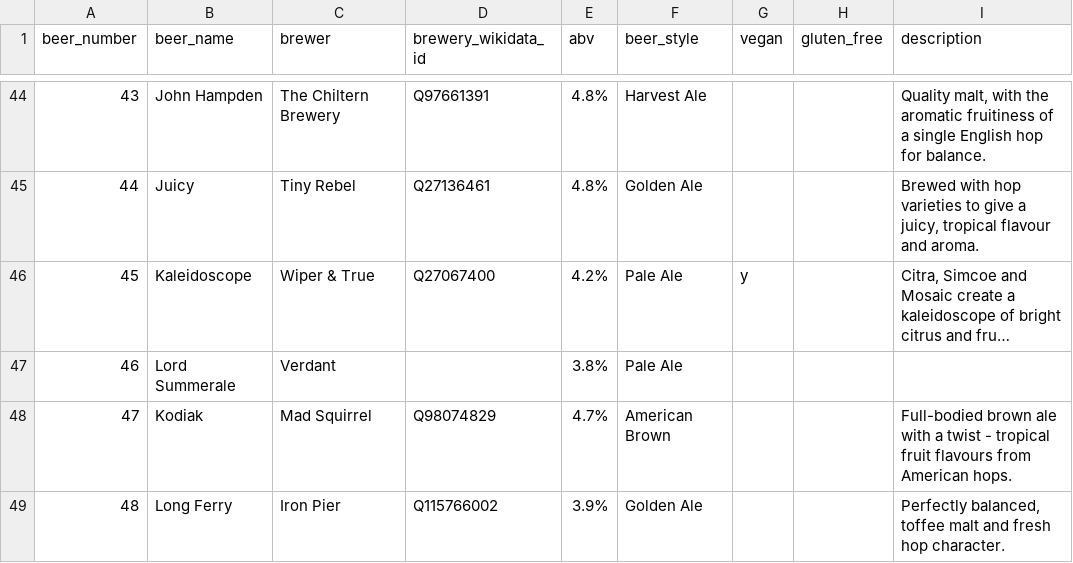
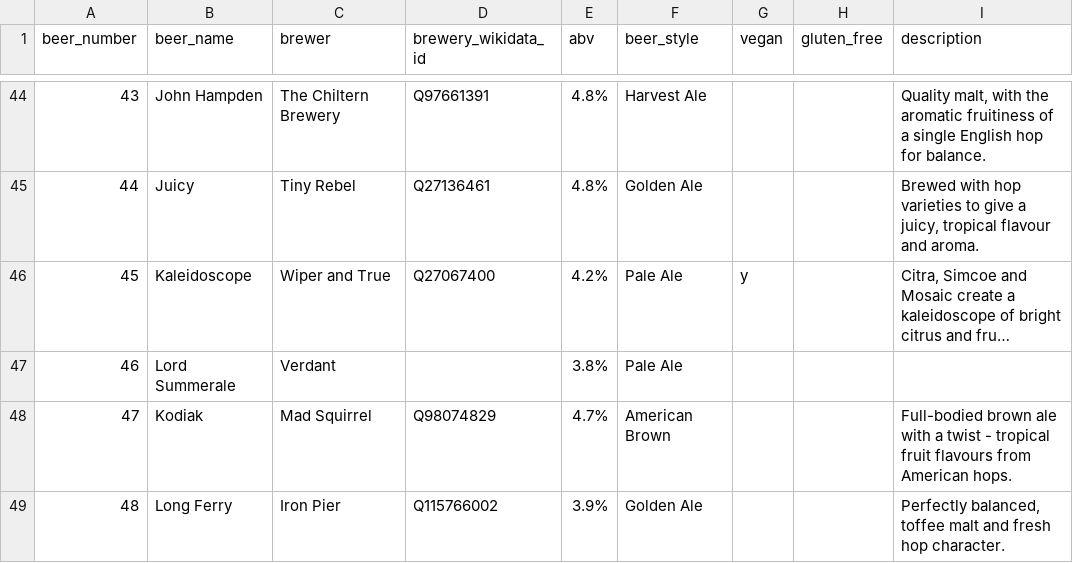
Before and after one commit to guyfawcus/beer-fest.js, a CSV file: public/downloads/ACBF11-2023.csv, drawn as a sheet; only a part is shown, gaps mark what is left out; long unchanged cells end in …; the diff names each change by its address in the sheet, - before the commit and + after, or states it on an @@ line.

Commit message:
normalise Wiper and True in ACBF11-2023.csv

```diff
--- a/public/downloads/ACBF11-2023.csv
+++ b/public/downloads/ACBF11-2023.csv
-C46 (brewer): Wiper & True
+C46 (brewer): Wiper and True
```
